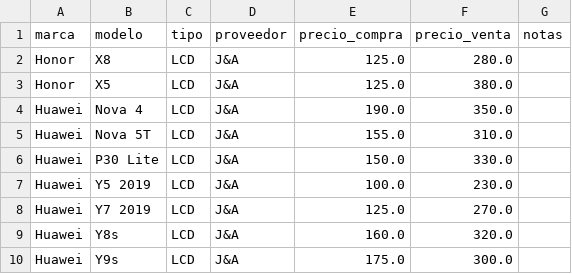
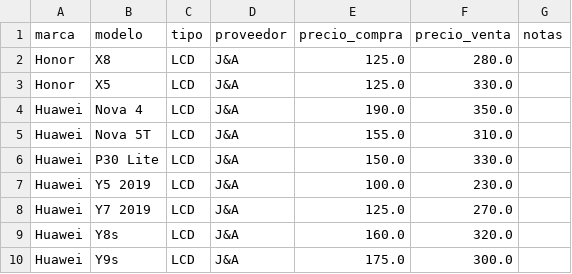
Before and after one commit to scz-red/lupo.lat, a CSV file: precios/data/ja.csv, drawn as a sheet; only a part is shown; the diff covers the shown part only.

```diff
--- a/precios/data/ja.csv
+++ b/precios/data/ja.csv
@@ -2,3 +2,3 @@ marca,modelo,tipo,proveedor,precio_compra,precio_venta,notas
 Honor,X8,LCD,J&A,125.0,280.0,
-Honor,X5,LCD,J&A,125.0,380.0,
+Honor,X5,LCD,J&A,125.0,330.0,
 Huawei,Nova 4,LCD,J&A,190.0,350.0,
```
Also changed, not shown: 11 edited cells elsewhere in this file.
